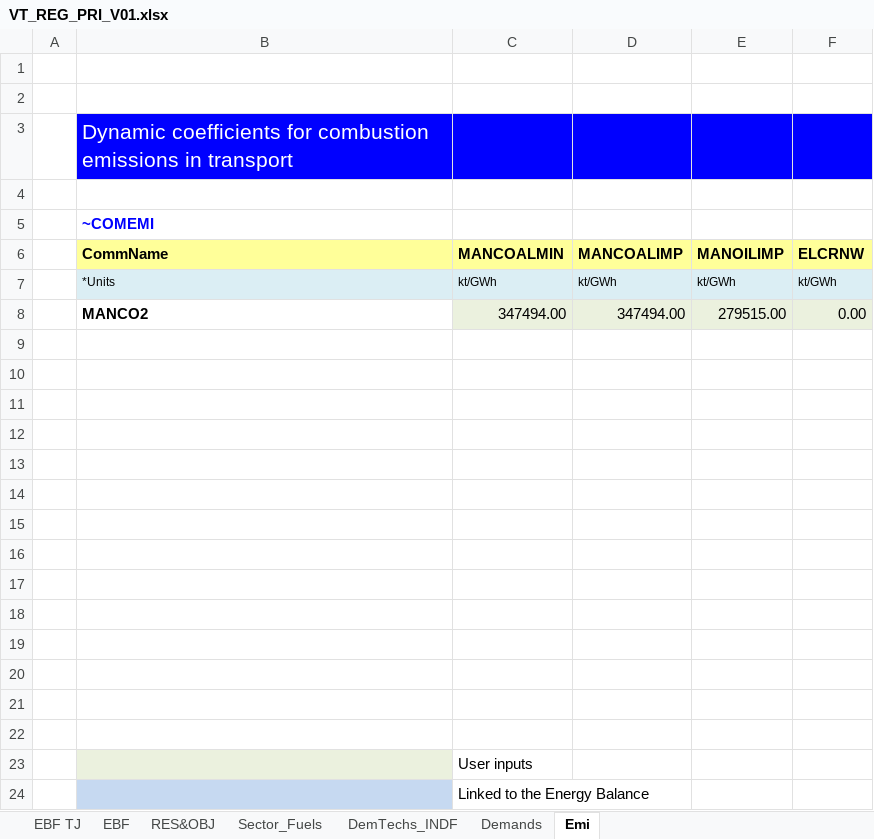
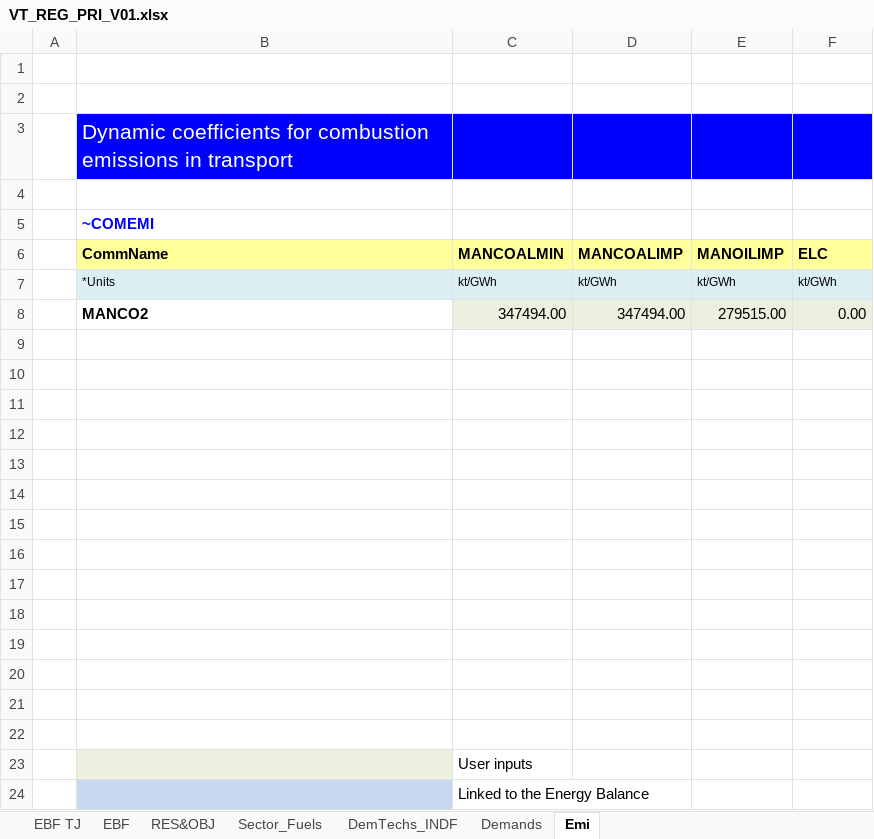
Before and after one commit to Tamenew/INDIND, an Excel workbook: VT_REG_PRI_V01.xlsx, sheet Emi, drawn as a sheet; values as stored, in another font and other column widths than the file's, no borders; charts and pictures not drawn; the diff names each change by its address in the sheet, - before the commit and + after, or states it on an @@ line.

```diff
--- a/VT_REG_PRI_V01.xlsx (sheet Emi)
+++ b/VT_REG_PRI_V01.xlsx (sheet Emi)
-F6: ELCRNW
+F6: ELC
```
Also changed, not shown: sheet Sector_Fuels, sheet DemTechs_INDF, formulas that keep their value, SubRES_TMPL/SubRES_NewTechs.xlsx.
